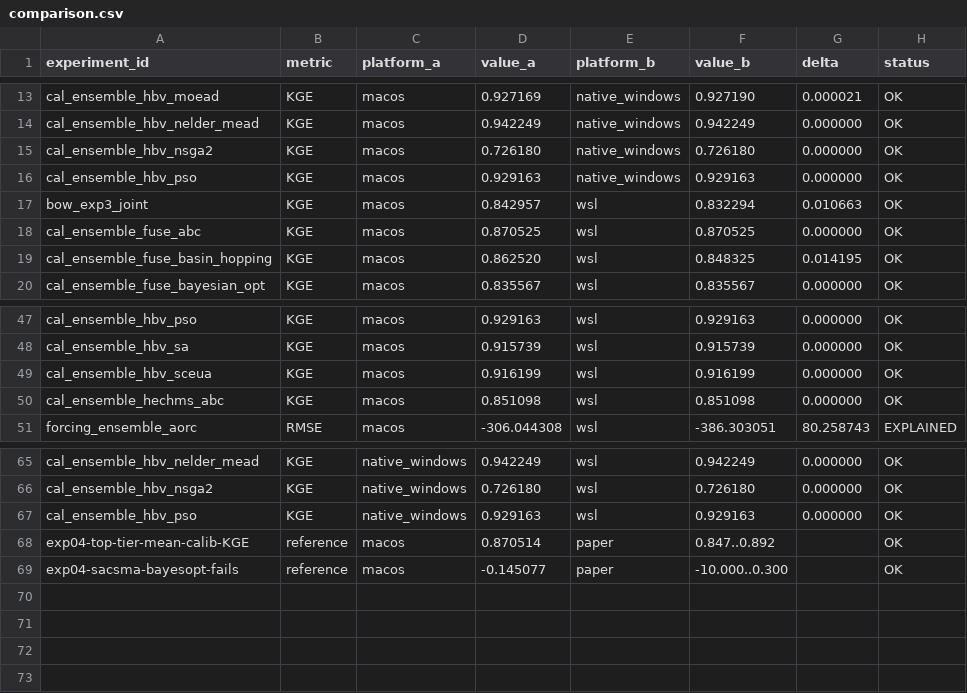
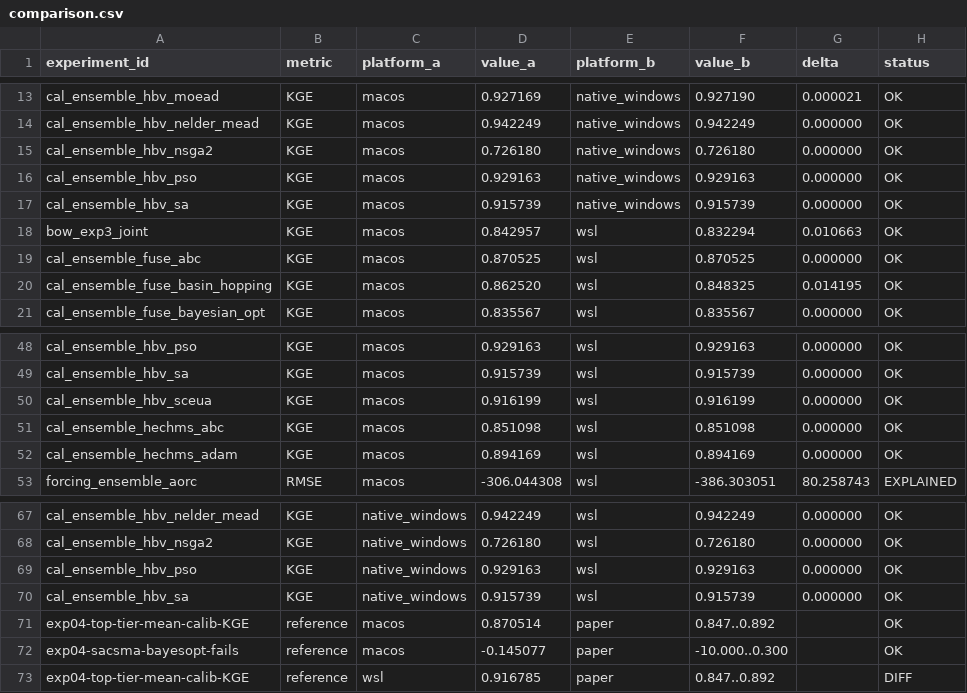
Before and after one commit to DarriEy/SYMFLUENCE, a CSV file: examples/paper_case_studies/repro_status/comparison.csv, drawn as a sheet; only a part is shown, gaps mark what is left out; the diff names each change by its address in the sheet, - before the commit and + after, or states it on an @@ line.

```diff
--- a/examples/paper_case_studies/repro_status/comparison.csv
+++ b/examples/paper_case_studies/repro_status/comparison.csv
+row 17: cal_ensemble_hbv_sa | KGE | macos | 0.915739 | native_windows | 0.915739 | 0.000000 | OK
+row 52: cal_ensemble_hechms_adam | KGE | macos | 0.894169 | wsl | 0.894169 | 0.000000 | OK
+row 70: cal_ensemble_hbv_sa | KGE | native_windows | 0.915739 | wsl | 0.915739 | 0.000000 | OK
+row 73: exp04-top-tier-mean-calib-KGE | reference | wsl | 0.916785 | paper | 0.847..0.892 |  | DIFF
```
Also changed, not shown: examples/paper_case_studies/repro_status/metrics_native_windows.csv, examples/paper_case_studies/repro_status/metrics_wsl.csv.
